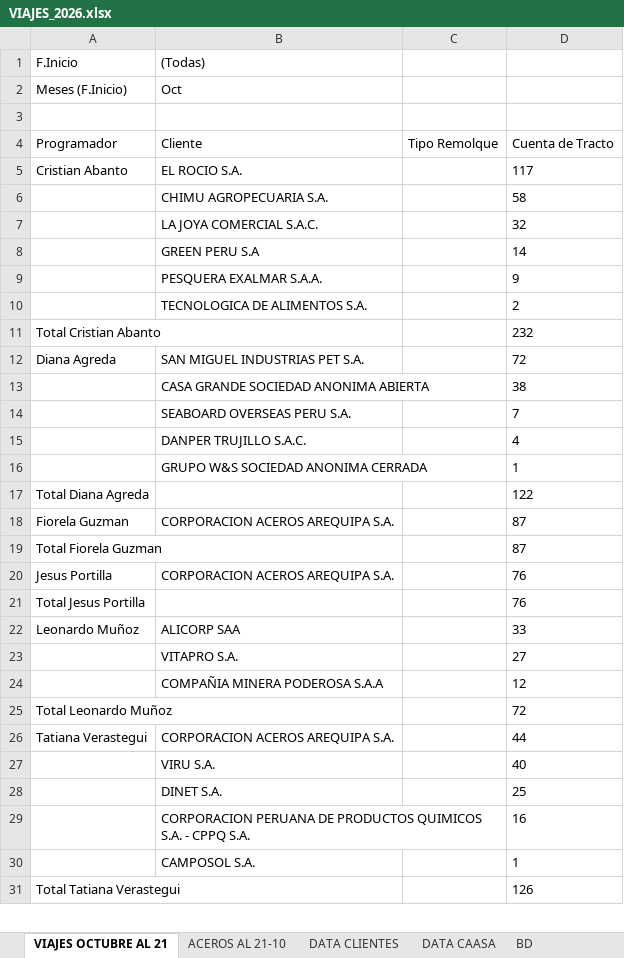
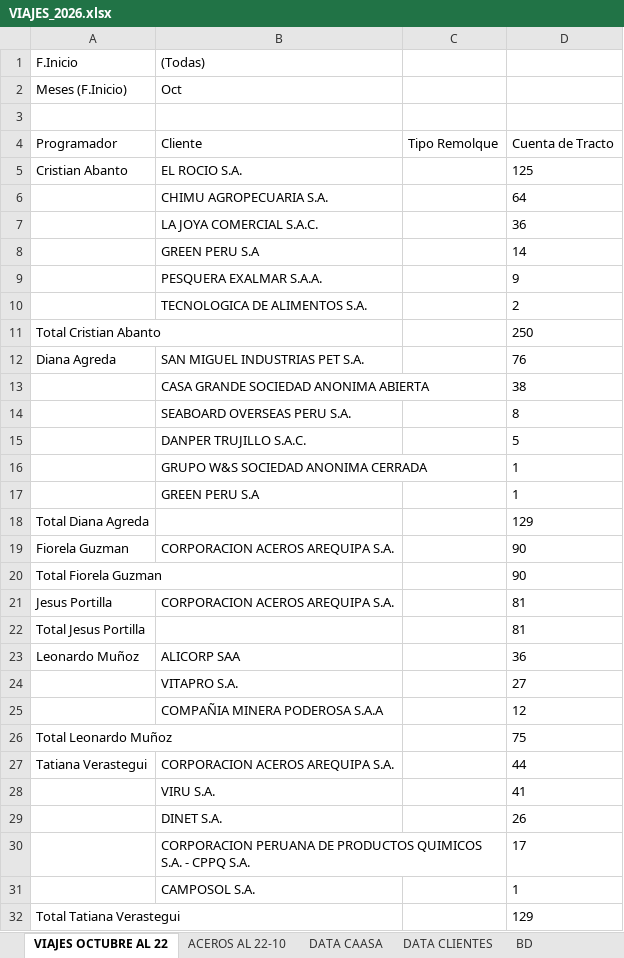
Before and after one commit to RenzoAK30/VortexAnalytics, an Excel workbook: VIAJES_2026.xlsx, sheet VIAJES OCTUBRE AL 22, drawn as a sheet; only a part is shown; values as stored, in another font and other column widths than the file's, no borders; addresses are those after the commit; the diff covers the shown part only; the diff names each change by its address in the sheet, - before the commit and + after, or states it on an @@ line.

```diff
--- a/VIAJES_2026.xlsx (sheet VIAJES OCTUBRE AL 22)
+++ b/VIAJES_2026.xlsx (sheet VIAJES OCTUBRE AL 22)
-sheet tab: VIAJES OCTUBRE AL 21
+sheet tab: VIAJES OCTUBRE AL 22
-sheet tab: ACEROS AL 21-10
+sheet tab: ACEROS AL 22-10
@@ sheet tab order changed: VIAJES OCTUBRE AL 22 | ACEROS AL 22-10 | DATA CAASA | DATA CLIENTES | BD @@
-D5: 117
+D5: 125
-D6: 58
+D6: 64
-D7: 32
+D7: 36
-D11: 232
+D11: 250
-D12: 72
+D12: 76
-D14: 7
+D14: 8
-D15: 4
+D15: 5
+row 17:  | GREEN PERU S.A |  | 1
-D18: 122
+D18: 129
-D19:D20: 87
+D19:D20: 90
-D21:D22: 76
+D21:D22: 81
-D23: 33
+D23: 36
-D26: 72
+D26: 75
-D28: 40
+D28: 41
-D29: 25
+D29: 26
-D30: 16
+D30: 17
-D32: 126
+D32: 129
```
Also changed, not shown: 1 edited cell elsewhere in this sheet, sheet DATA CLIENTES, sheet DATA CAASA, sheet ACEROS AL 22-10, hidden cells, charts or pictures.
